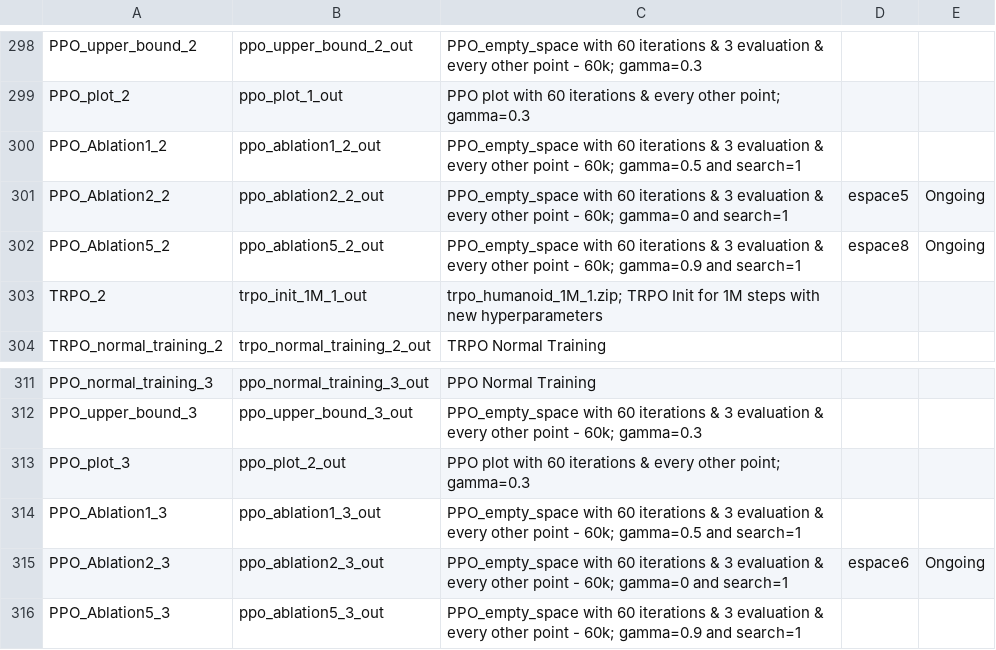
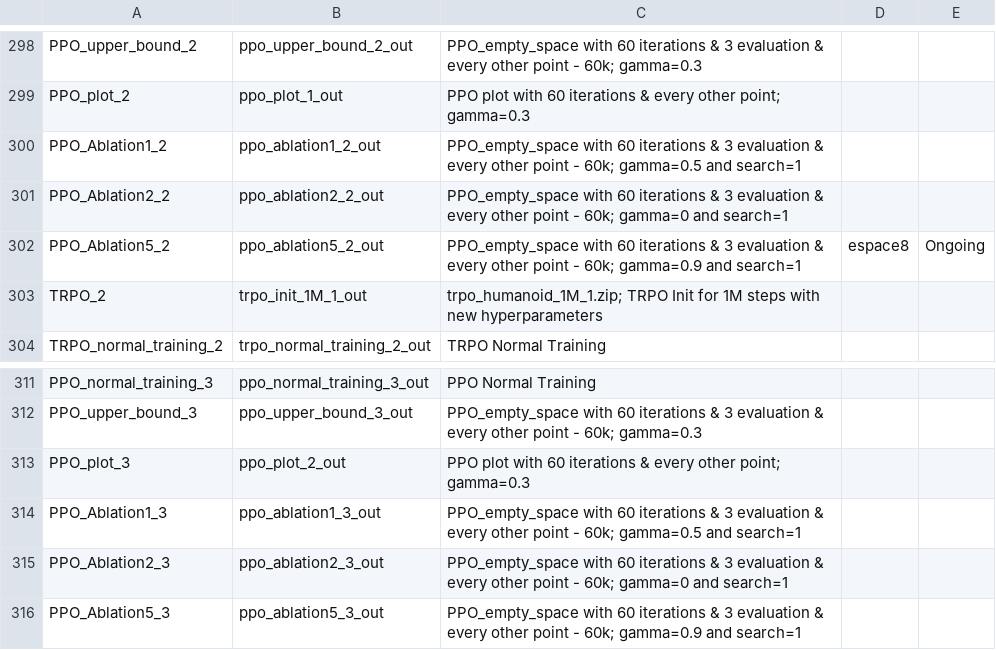
Before and after one commit to AishikD14/stable-baselines3, a CSV file: output.csv, drawn as a sheet; only a part is shown, gaps mark what is left out.

```diff
--- a/output.csv
+++ b/output.csv
@@ -300,3 +300,3 @@ PPO_plot_2, ppo_plot_1_out, PPO plot with 60 iterations & every other point; gam
 PPO_Ablation1_2, ppo_ablation1_2_out, PPO_empty_space with 60 iterations & 3 evaluation & every other point - 60k; gamma=0.5 and search=1
-PPO_Ablation2_2, ppo_ablation2_2_out, PPO_empty_space with 60 iterations & 3 evaluation & every other point - 60k; gamma=0 and search=1, espace5, Ongoing
+PPO_Ablation2_2, ppo_ablation2_2_out, PPO_empty_space with 60 iterations & 3 evaluation & every other point - 60k; gamma=0 and search=1
 PPO_Ablation5_2, ppo_ablation5_2_out, PPO_empty_space with 60 iterations & 3 evaluation & every other point - 60k; gamma=0.9 and search=1, espace8, Ongoing
@@ -314,3 +314,3 @@ PPO_plot_3, ppo_plot_2_out, PPO plot with 60 iterations & every other point; gam
 PPO_Ablation1_3, ppo_ablation1_3_out, PPO_empty_space with 60 iterations & 3 evaluation & every other point - 60k; gamma=0.5 and search=1
-PPO_Ablation2_3, ppo_ablation2_3_out, PPO_empty_space with 60 iterations & 3 evaluation & every other point - 60k; gamma=0 and search=1, espace6, Ongoing
+PPO_Ablation2_3, ppo_ablation2_3_out, PPO_empty_space with 60 iterations & 3 evaluation & every other point - 60k; gamma=0 and search=1
 PPO_Ablation5_3, ppo_ablation5_3_out, PPO_empty_space with 60 iterations & 3 evaluation & every other point - 60k; gamma=0.9 and search=1
```
Also changed, not shown: 4 other files.
